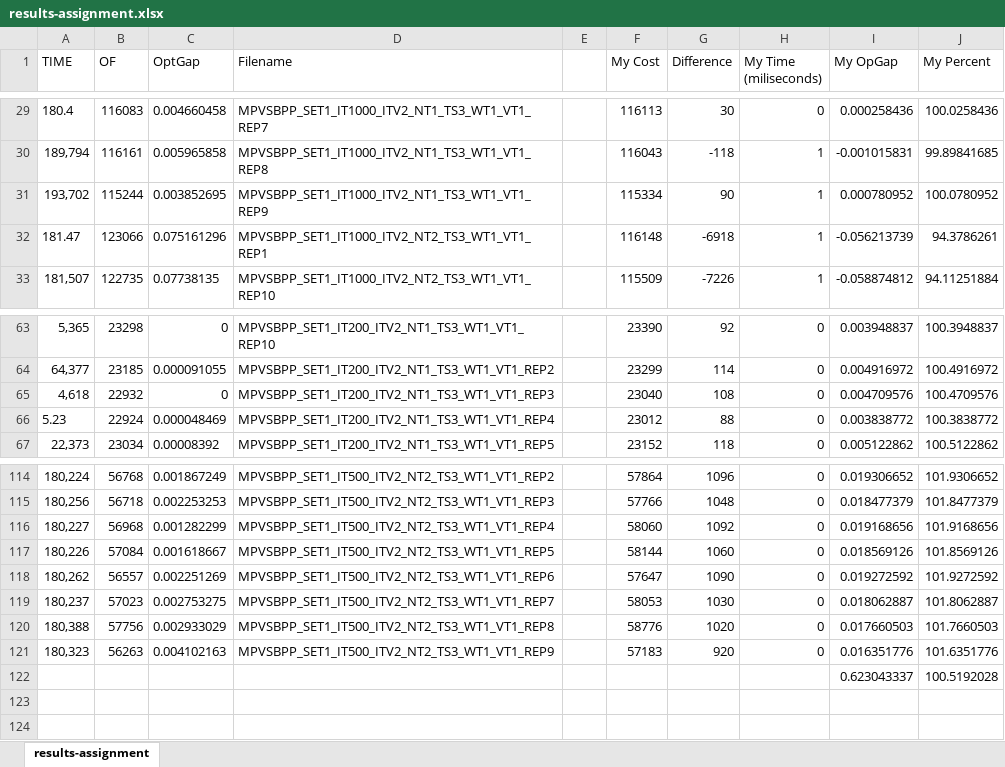
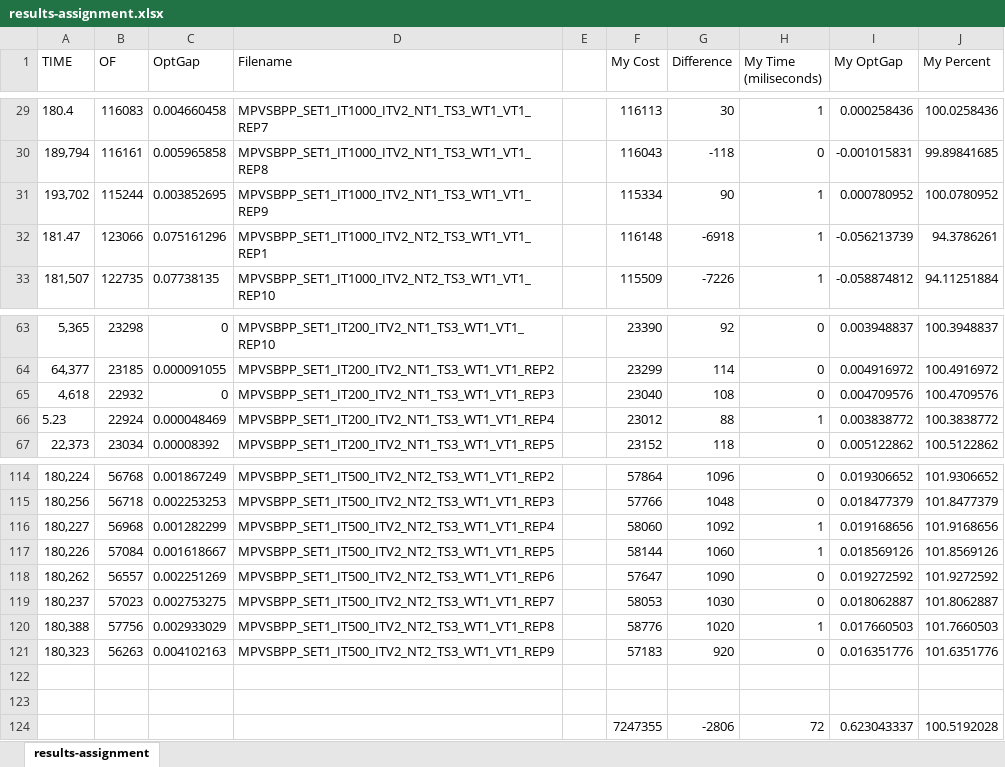
Before and after one commit to averanes/BinPackingProblem, an Excel workbook: results-assignment.xlsx, sheet results-assignment, drawn as a sheet; only a part is shown, gaps mark what is left out; values as stored, in another font and other column widths than the file's, no borders; the diff covers the shown part only; the diff names each change by its address in the sheet, - before the commit and + after, or states it on an @@ line.

```diff
--- a/results-assignment.xlsx (sheet results-assignment)
+++ b/results-assignment.xlsx (sheet results-assignment)
-I1: My OpGap
+I1: My OptGap
-H29 (My Time (miliseconds)): 0
+H29 (My Time (miliseconds)): 1
-H30 (My Time (miliseconds)): 1
+H30 (My Time (miliseconds)): 0
-H66 (My Time (miliseconds)): 0
+H66 (My Time (miliseconds)): 1
-H116:H117 (My Time (miliseconds)): 0
+H116:H117 (My Time (miliseconds)): 1
-H120 (My Time (miliseconds)): 0
+H120 (My Time (miliseconds)): 1
-row 122:  |  |  |  |  |  |  |  | 0.623043337 | 100.5192028
+row 122: (empty)
+row 123: (empty)
+row 124:  |  |  |  |  | 7247355 | -2806 | 72 | 0.623043337 | 100.5192028
```
Also changed, not shown: 35 edited cells elsewhere in this sheet, 19 other files.
